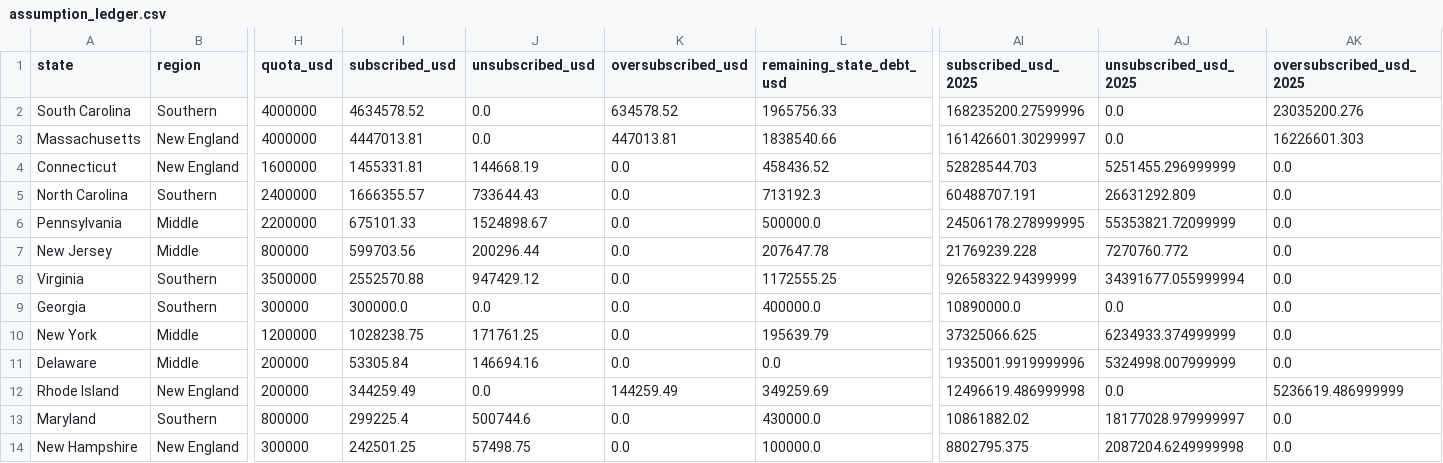
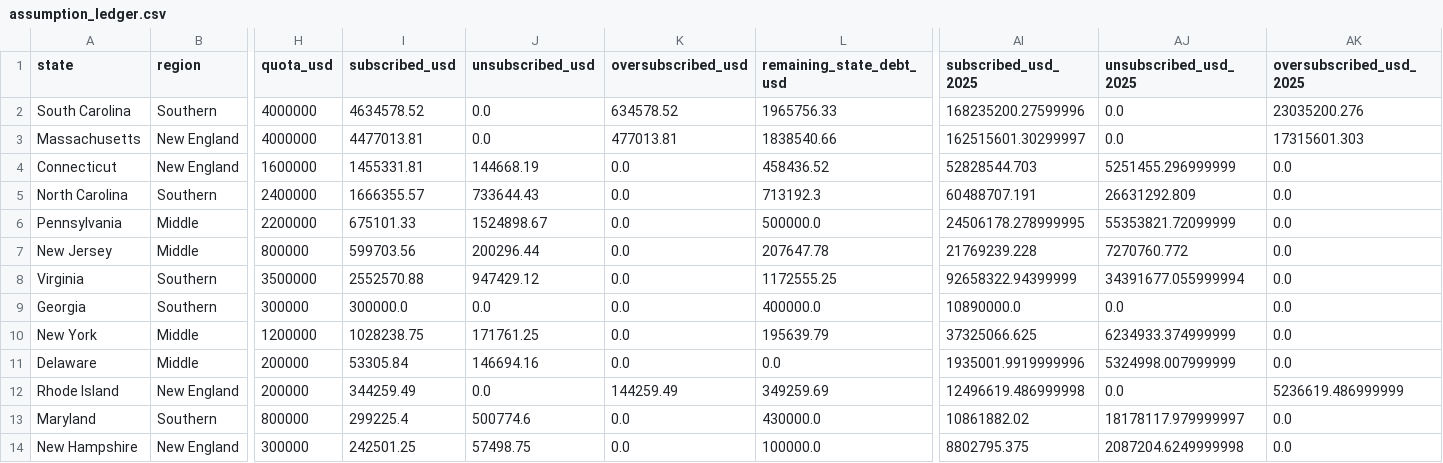
Before and after one commit to josephrbarry/hamilton-debt-assumption, a CSV file: output/assumption_ledger.csv, drawn as a sheet; only a part is shown, gaps mark what is left out; the diff names each change by its address in the sheet, - before the commit and + after, or states it on an @@ line.

```diff
--- a/output/assumption_ledger.csv
+++ b/output/assumption_ledger.csv
-I3 (subscribed_usd): 4447013.81
+I3 (subscribed_usd): 4477013.81
-K3 (oversubscribed_usd): 447013.81
+K3 (oversubscribed_usd): 477013.81
-AI3 (subscribed_usd_2025): 161426601.30299997
+AI3 (subscribed_usd_2025): 162515601.30299997
-AK3 (oversubscribed_usd_2025): 16226601.303
+AK3 (oversubscribed_usd_2025): 17315601.303
-J13 (unsubscribed_usd): 500744.6
+J13 (unsubscribed_usd): 500774.6
-AJ13 (unsubscribed_usd_2025): 18177028.979999997
+AJ13 (unsubscribed_usd_2025): 18178117.979999997
```
Also changed, not shown: data/subscriptions_1792.csv, powerbi/data/enclosure_d_tieout.csv, 31 other files.
